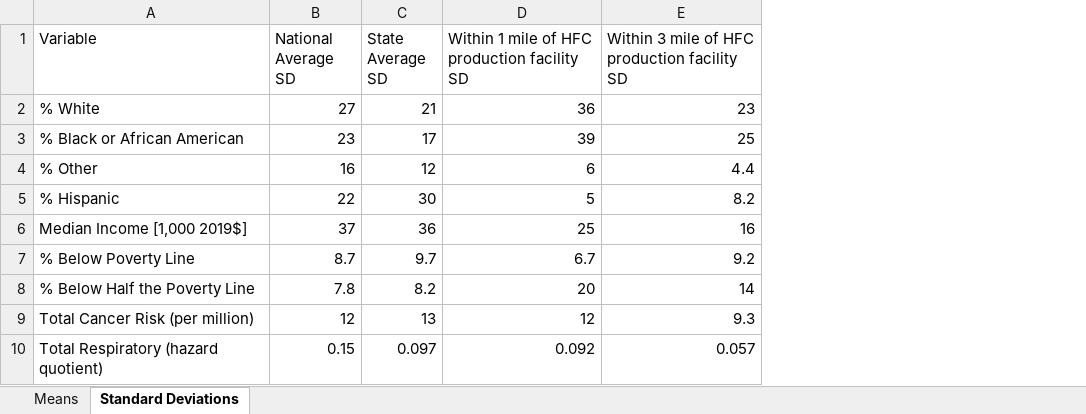
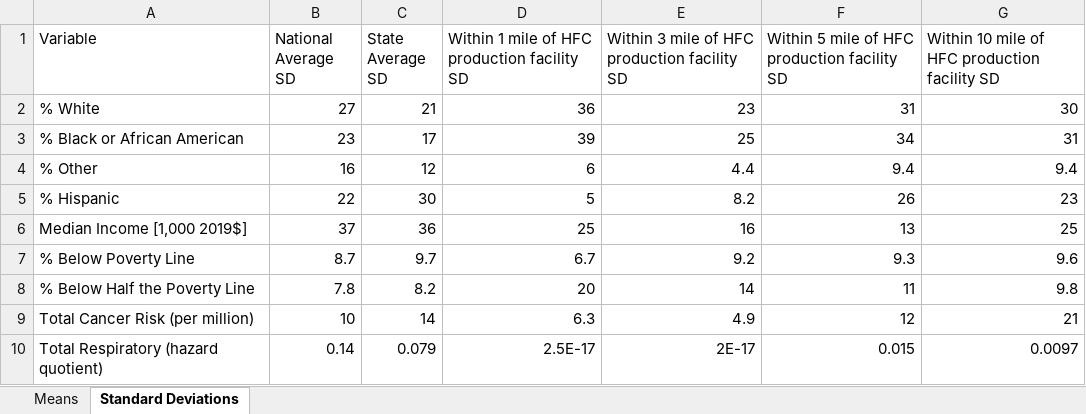
Before and after one commit to jaredcreason/F_Gas_Rules, an Excel workbook: output/Transitions Rule/summary_tables/transition_rule_summary_tables_APC-PortAuthur.xlsx, sheet Standard Deviations, drawn as a sheet; values as stored, in another font and other column widths than the file's, no borders; the diff names each change by its address in the sheet, - before the commit and + after, or states it on an @@ line.

```diff
--- a/output/Transitions Rule/summary_tables/transition_rule_summary_tables_APC-PortAuthur.xlsx (sheet Standard Deviations)
+++ b/output/Transitions Rule/summary_tables/transition_rule_summary_tables_APC-PortAuthur.xlsx (sheet Standard Deviations)
+column F, rows 1-10: Within 5 mile of HFC production facility SD | 31 | 34 | 9.4 | 26 | 13 | 9.3 | 11 | 12 | 0.015
+column G, rows 1-10: Within 10 mile of HFC production facility SD | 30 | 31 | 9.4 | 23 | 25 | 9.6 | 9.8 | 21 | 0.0097
-B9 (National Average SD): 12
+B9 (National Average SD): 10
-C9 (State Average SD): 13
+C9 (State Average SD): 14
-D9: 12
+D9: 6.3
-E9: 9.3
+E9: 4.9
-B10 (National Average SD): 0.15
+B10 (National Average SD): 0.14
-C10 (State Average SD): 0.097
+C10 (State Average SD): 0.079
-D10: 0.092
+D10: 2.5E-17
-E10: 0.057
+E10: 2E-17
```
Also changed, not shown: sheet Means, output/Transitions Rule/facility_data/transition_rule_facility_demographics_1mi.xlsx, output/Transitions Rule/facility_data/transition_rule_facility_demographics_3mi.xlsx, 18 other files.
